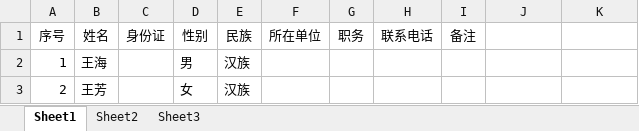
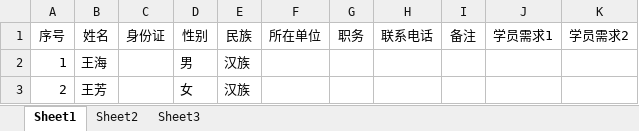
Before and after one commit to PartyMemberOrg/PartyMemberManager, an Excel workbook: PartyMemberManager/ExcelTemplates/省一级干部培训学员信息.xlsx, sheet Sheet1, drawn as a sheet; values as stored, in another font and other column widths than the file's, no borders; the diff names each change by its address in the sheet, - before the commit and + after, or states it on an @@ line.

```diff
--- a/PartyMemberManager/ExcelTemplates/省一级干部培训学员信息.xlsx (sheet Sheet1)
+++ b/PartyMemberManager/ExcelTemplates/省一级干部培训学员信息.xlsx (sheet Sheet1)
-J1: (empty)
+J1: 学员需求1
-K1: (empty)
+K1: 学员需求2
```
Also changed, not shown: 1 other file.
